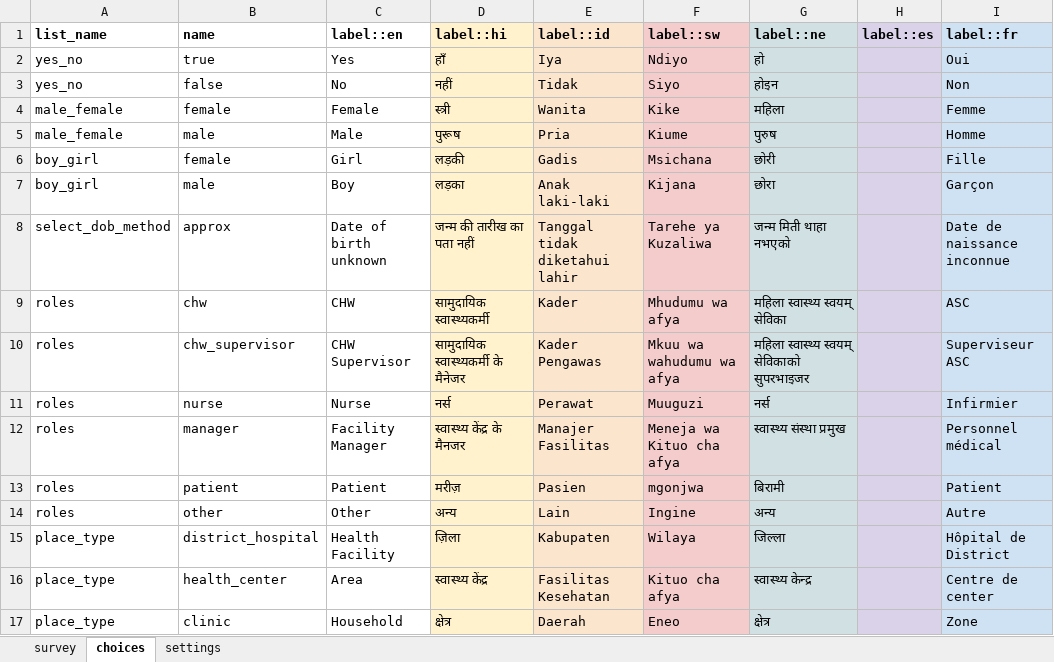
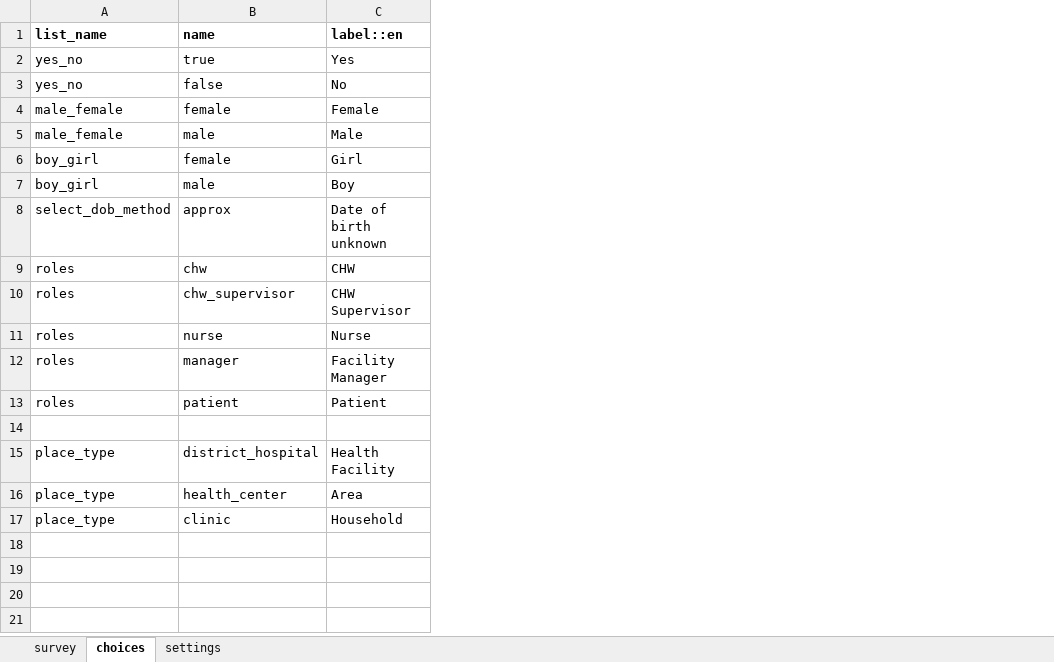
Before and after one commit to IntelliSOFT-Consulting/cht_pvers, an Excel workbook: cht_app/forms/contact/person-create.xlsx, sheet choices, drawn as a sheet; values as stored, in another font and other column widths than the file's, no borders; charts and pictures not drawn; the diff names each change by its address in the sheet, - before the commit and + after, or states it on an @@ line.

Commit message:
user role

```diff
--- a/cht_app/forms/contact/person-create.xlsx (sheet choices)
+++ b/cht_app/forms/contact/person-create.xlsx (sheet choices)
-column D (label::hi), rows 2-17: हाँ | नहीं | स्त्री | पुरूष | लड़की | लड़का | जन्म की तारीख का पता नहीं | सामुदायिक स्वास्थ्यकर्मी | सामुदायिक स्वास्थ्यकर्मी के मैनेजर | नर्स | स्वास्थ्य केंद्र के मैनजर | मरीज़ | अन्य | ज़िला | स्वास्थ्य केंद्र | क्षेत्र
-column E (label::id), rows 2-17: Iya | Tidak | Wanita | Pria | Gadis | Anak laki-laki | Tanggal tidak diketahui lahir | Kader | Kader Pengawas | Perawat | Manajer Fasilitas | Pasien | Lain | Kabupaten | Fasilitas Kesehatan | Daerah
-column F (label::sw), rows 2-17: Ndiyo | Siyo | Kike | Kiume | Msichana | Kijana | Tarehe ya Kuzaliwa | Mhudumu wa afya | Mkuu wa wahudumu wa afya | Muuguzi | Meneja wa Kituo cha afya | mgonjwa | Ingine | Wilaya | Kituo cha afya | Eneo
-column G (label::ne), rows 2-17: हो | होइन | महिला | पुरुष | छोरी | छोरा | जन्म मिती थाहा नभएको | महिला स्वास्थ्य स्वयम् सेविका | महिला स्वास्थ्य स्वयम् सेविकाको सुपरभाइजर | नर्स | स्वास्थ्य संस्था प्रमुख | बिरामी | अन्य | जिल्ला | स्वास्थ्य केन्द्र | क्षेत्र
-column H (label::es), empty
-column I (label::fr), rows 2-17: Oui | Non | Femme | Homme | Fille | Garçon | Date de naissance inconnue | ASC | Superviseur ASC | Infirmier | Personnel médical | Patient | Autre | Hôpital de District | Centre de center | Zone
-row 14: roles | other | Other | अन्य | Lain | Ingine | अन्य |  | Autre
+row 14: (empty)
```
Also changed, not shown: sheet survey, sheet settings, charts or pictures, cht_app/forms/contact/PLACE_TYPE-edit.xlsx, cht_app/forms/contact/district_hospital-create.xlsx, 9 other files.
